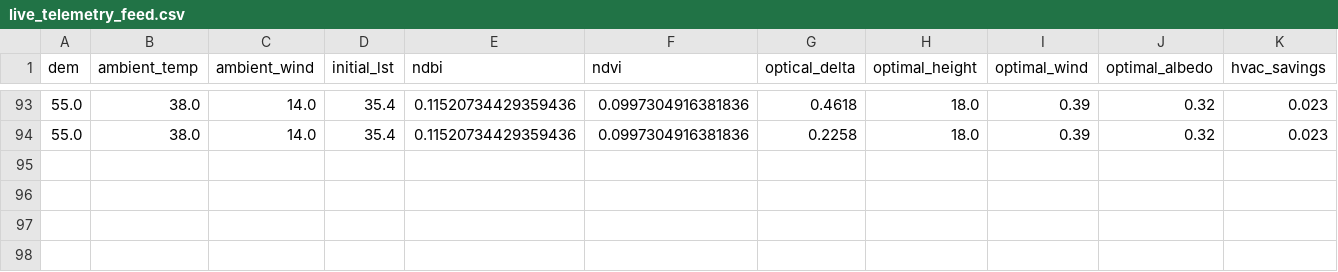
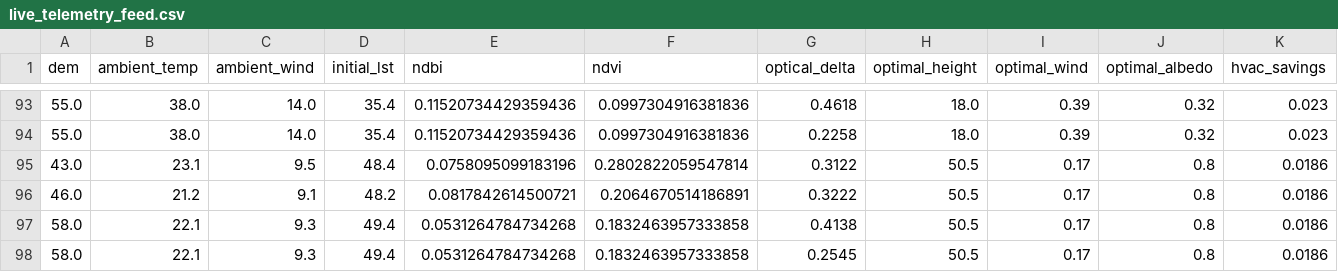
Before and after one commit to sanchitsingh28717-sudo/UHI-Mapping-1, a CSV file: uhi_backend/training_data/live_telemetry_feed.csv, drawn as a sheet; only a part is shown, gaps mark what is left out; the diff names each change by its address in the sheet, - before the commit and + after, or states it on an @@ line.

Commit message:
chore: update live telemetry feed with latest inference data

```diff
--- a/uhi_backend/training_data/live_telemetry_feed.csv
+++ b/uhi_backend/training_data/live_telemetry_feed.csv
+row 95: 43.0 | 23.1 | 9.5 | 48.4 | 0.0758095099183196 | 0.2802822059547814 | 0.3122 | 50.5 | 0.17 | 0.8 | 0.0186
+row 96: 46.0 | 21.2 | 9.1 | 48.2 | 0.0817842614500721 | 0.2064670514186891 | 0.3222 | 50.5 | 0.17 | 0.8 | 0.0186
+row 97: 58.0 | 22.1 | 9.3 | 49.4 | 0.0531264784734268 | 0.1832463957333858 | 0.4138 | 50.5 | 0.17 | 0.8 | 0.0186
+row 98: 58.0 | 22.1 | 9.3 | 49.4 | 0.0531264784734268 | 0.1832463957333858 | 0.2545 | 50.5 | 0.17 | 0.8 | 0.0186
```
